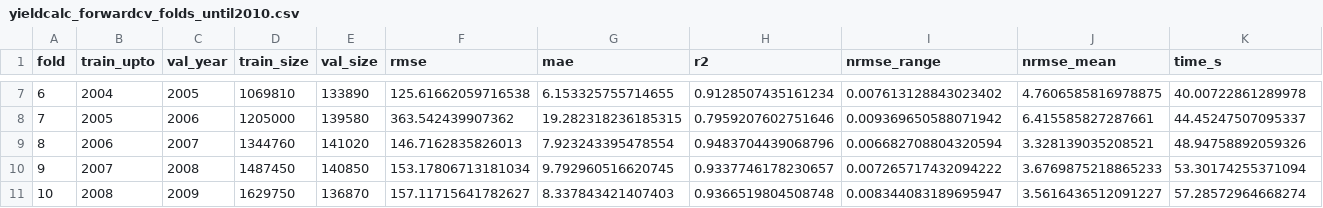
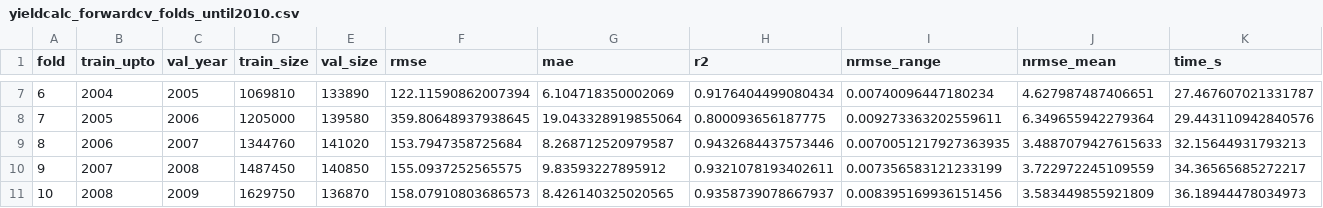
Before and after one commit to legalmonkey/agri-ai-web-app, a CSV file: artifacts_yield/yieldcalc_forwardcv_folds_until2010.csv, drawn as a sheet; only a part is shown, gaps mark what is left out; the diff covers the shown part only.

```diff
--- a/artifacts_yield/yieldcalc_forwardcv_folds_until2010.csv
+++ b/artifacts_yield/yieldcalc_forwardcv_folds_until2010.csv
@@ -7,5 +7,5 @@ fold,train_upto,val_year,train_size,val_size,rmse,mae,r2,nrmse_range,nrmse_mean,
-6,2004,2005,1069810,133890,125.61662059716538,6.153325755714655,0.9128507435161234,0.007613128843023402,4.7606585816978875,40.00722861289978
-7,2005,2006,1205000,139580,363.542439907362,19.282318236185315,0.7959207602751646,0.009369650588071942,6.415585827287661,44.45247507095337
-8,2006,2007,1344760,141020,146.7162835826013,7.923243395478554,0.9483704439068796,0.006682708804320594,3.328139035208521,48.94758892059326
-9,2007,2008,1487450,140850,153.17806713181034,9.792960516620745,0.9337746178230657,0.007265717432094222,3.6769875218865233,53.30174255371094
-10,2008,2009,1629750,136870,157.11715641782627,8.337843421407403,0.9366519804508748,0.008344083189695947,3.5616436512091227,57.28572964668274
+6,2004,2005,1069810,133890,122.11590862007394,6.104718350002069,0.9176404499080434,0.00740096447180234,4.627987487406651,27.467607021331787
+7,2005,2006,1205000,139580,359.80648937938645,19.043328919855064,0.800093656187775,0.009273363202559611,6.349655942279364,29.443110942840576
+8,2006,2007,1344760,141020,153.7947358725684,8.268712520979587,0.9432684437573446,0.0070051217927363935,3.4887079427615633,32.15644931793213
+9,2007,2008,1487450,140850,155.0937252565575,9.83593227895912,0.9321078193402611,0.007356583121233199,3.722972245109559,34.36565685272217
+10,2008,2009,1629750,136870,158.07910803686573,8.426140325020565,0.9358739078667937,0.008395169936151456,3.583449855921809,36.18944478034973
```
Also changed, not shown: 36 edited cells elsewhere in this file, artifacts_yield/area_forwardcv_folds_until2010.csv, artifacts_yield/production_forwardcv_folds_until2010.csv, 19 other files.
